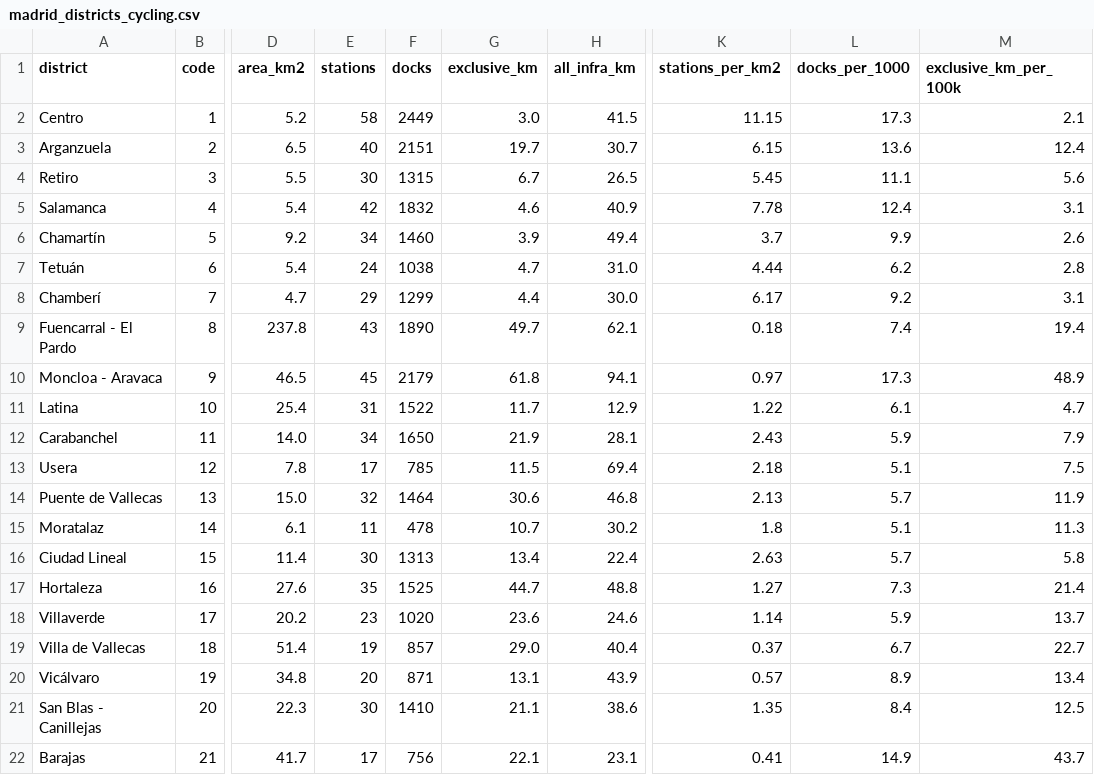
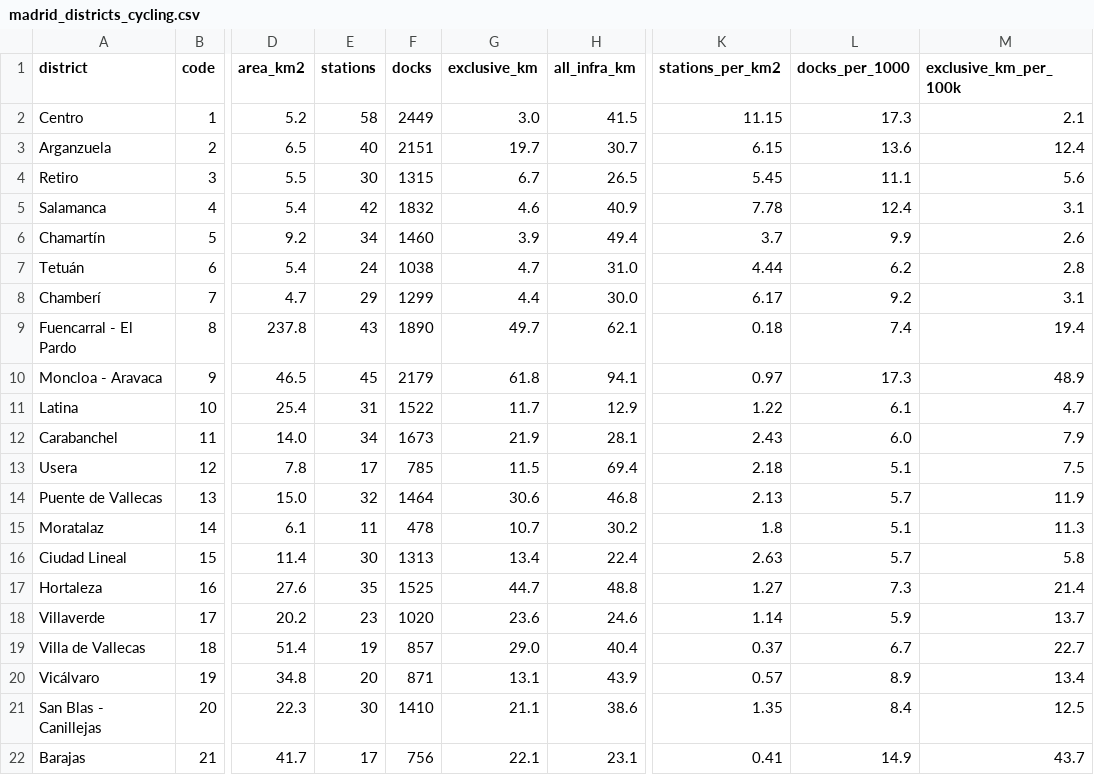
Before and after one commit to jaimeoliver1/madrid-en-bici, a CSV file: data/madrid_districts_cycling.csv, drawn as a sheet; only a part is shown, gaps mark what is left out; the diff names each change by its address in the sheet, - before the commit and + after, or states it on an @@ line.

```diff
--- a/data/madrid_districts_cycling.csv
+++ b/data/madrid_districts_cycling.csv
-F12 (docks): 1650
+F12 (docks): 1673
-L12 (docks_per_1000): 5.9
+L12 (docks_per_1000): 6.0
```
Also changed, not shown: data/bicimad_station_context.csv, data/madrid_bike_parking.csv, 10 other files.
